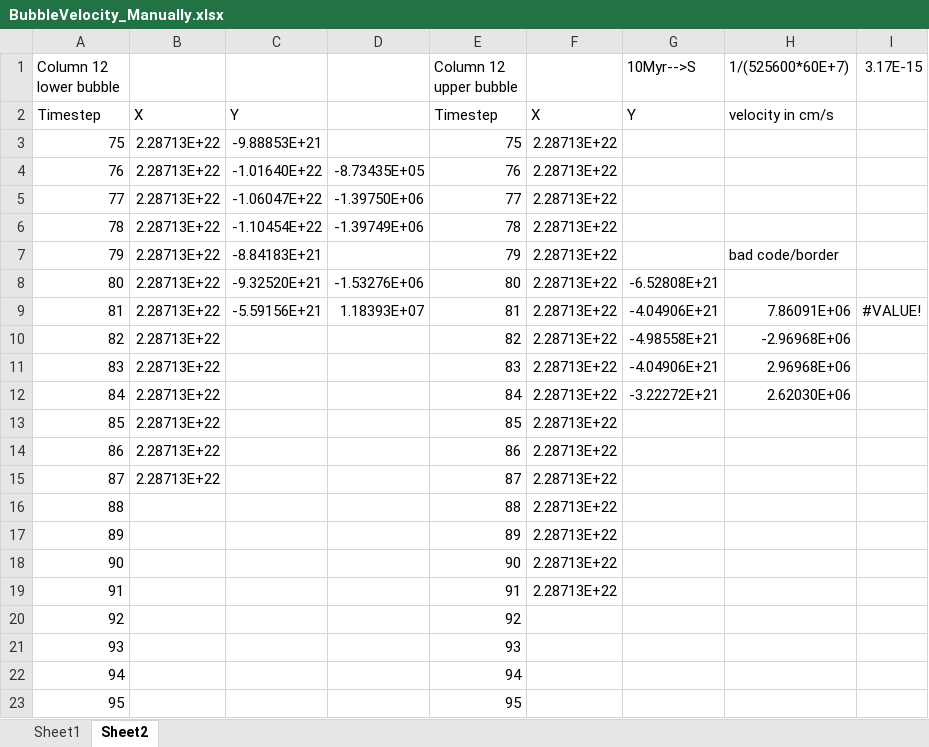
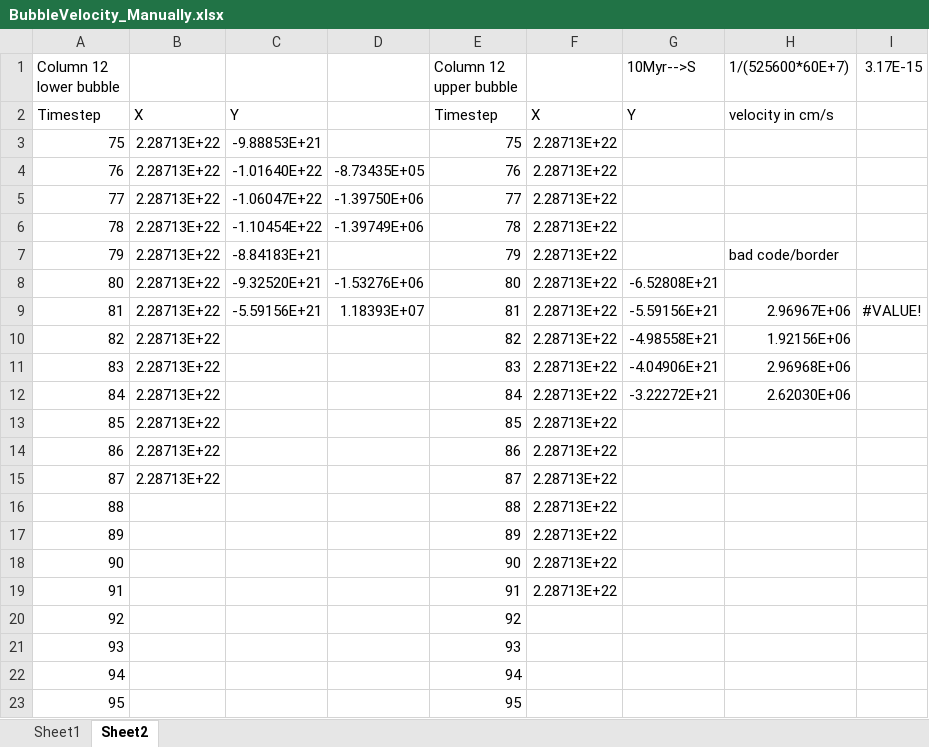
Before and after one commit to charge72002/URS_FLASH_DataParker, an Excel workbook: BubbleVelocity_Manually.xlsx, sheet Sheet2, drawn as a sheet; values as stored, in another font and other column widths than the file's, no borders; conditional formats not drawn; the diff names each change by its address in the sheet, - before the commit and + after, or states it on an @@ line.

```diff
--- a/BubbleVelocity_Manually.xlsx (sheet Sheet2)
+++ b/BubbleVelocity_Manually.xlsx (sheet Sheet2)
-G9 (10Myr-->S): -4.04906E+21
+G9 (10Myr-->S): -5.59156E+21
-H9 (1/(525600*60E+7)): 7.86091E+06
+H9 (1/(525600*60E+7)): 2.96967E+06
-H10 (1/(525600*60E+7)): -2.96968E+06
+H10 (1/(525600*60E+7)): 1.92156E+06
```
Also changed, not shown: 2 other files.
